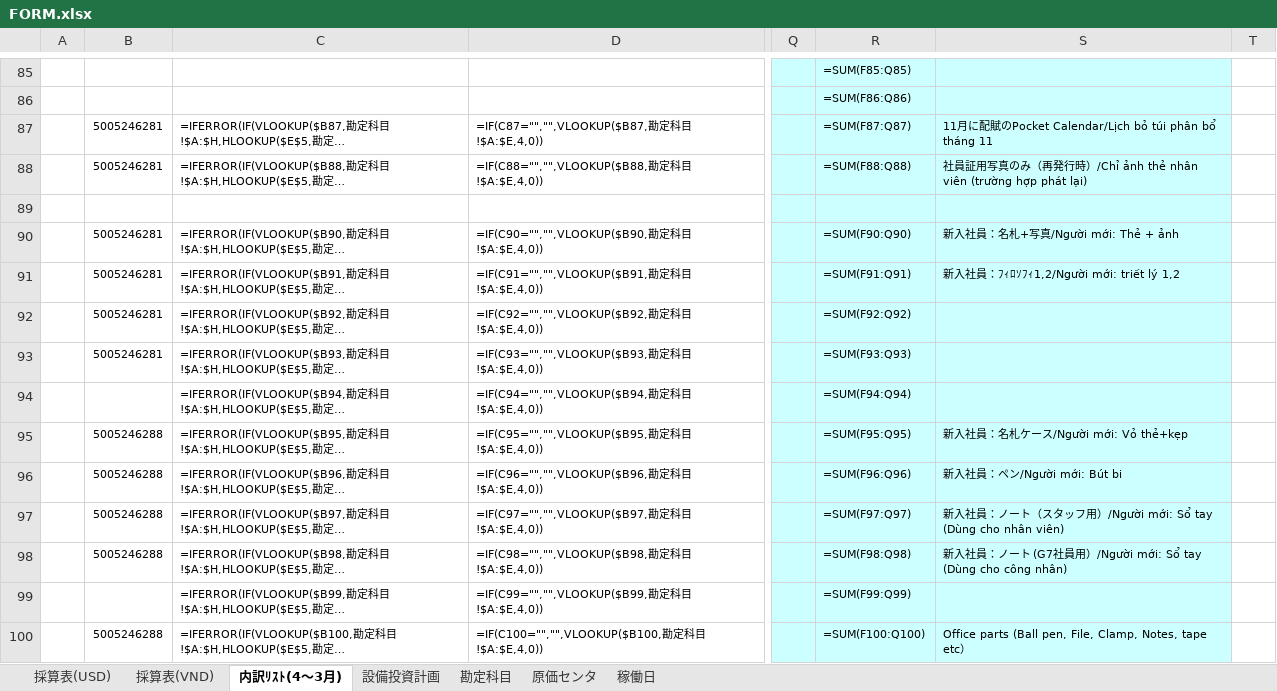
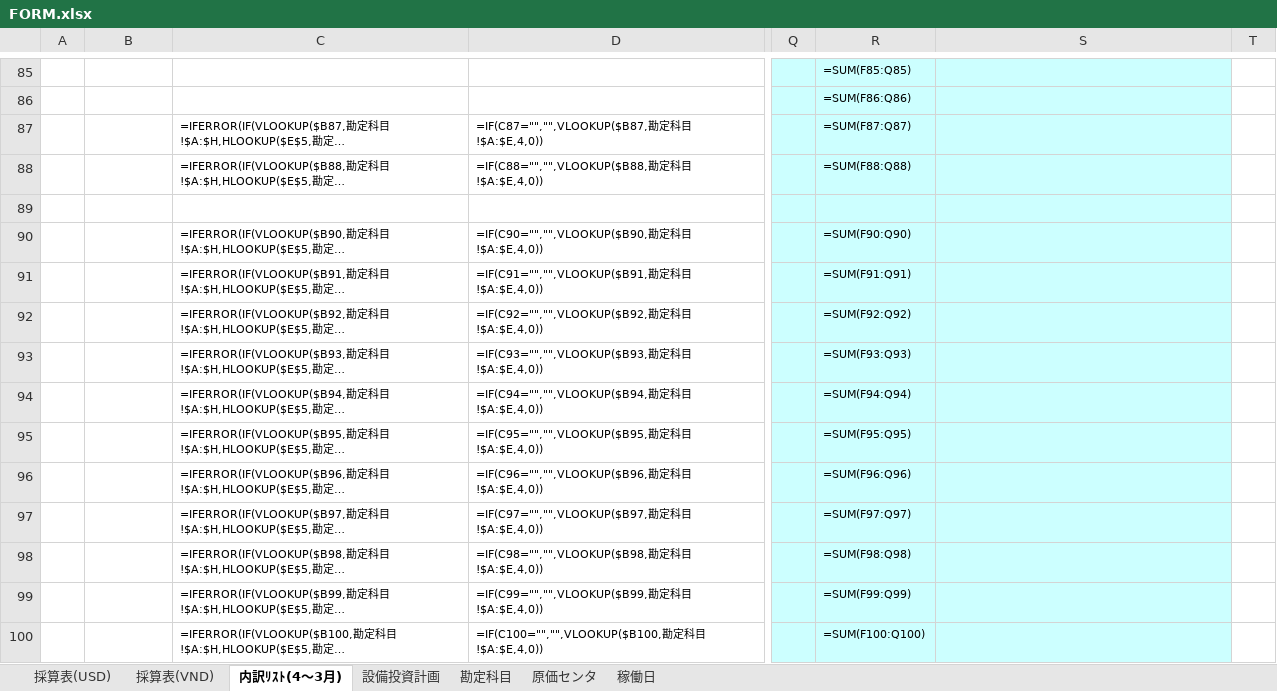
Before and after one commit to Nakazasen/PhanmemsaisanMP, an Excel workbook: docs/MP2027/FORM.xlsx, sheet 内訳ﾘｽﾄ(4～3月), drawn as a sheet; only a part is shown, gaps mark what is left out; long unchanged cells end in …; values as stored, in another font and other column widths than the file's, no borders; formulas without a stored value are shown as written; conditional formats not drawn; the diff covers the shown part only; the diff names each change by its address in the sheet, - before the commit and + after, or states it on an @@ line.

```diff
--- a/docs/MP2027/FORM.xlsx (sheet 内訳ﾘｽﾄ(4～3月))
+++ b/docs/MP2027/FORM.xlsx (sheet 内訳ﾘｽﾄ(4～3月))
-B87:B88: 5005246281
+B87:B88: (empty)
-S87: 11月に配賦のPocket Calendar/Lịch bỏ túi phân bổ tháng 11
+S87: (empty)
-S88: 社員証用写真のみ（再発行時）/Chỉ ảnh thẻ nhân viên (trường hợp phát lại)
+S88: (empty)
-B90:B93: 5005246281
+B90:B93: (empty)
-S90: 新入社員：名札+写真/Người mới: Thẻ + ảnh
+S90: (empty)
-S91: 新入社員：ﾌｨﾛｿﾌｨ1,2/Người mới: triết lý 1,2
+S91: (empty)
-B95:B98: 5005246288
+B95:B98: (empty)
-S95: 新入社員：名札ケース/Người mới: Vỏ thẻ+kẹp
+S95: (empty)
-S96: 新入社員：ペン/Người mới: Bút bi
+S96: (empty)
-S97: 新入社員：ノート（スタッフ用）/Người mới: Sổ tay (Dùng cho nhân viên)
+S97: (empty)
-S98: 新入社員：ノート (G7社員用）/Người mới: Sổ tay (Dùng cho công nhân)
+S98: (empty)
-B100: 5005246288
+B100: (empty)
-S100: Office parts (Ball pen, File, Clamp, Notes, tape etc）
+S100: (empty)
```
Also changed, not shown: 160 edited cells elsewhere in this sheet, docs/MP2027/source_file_order.xlsx, 8 other files.
